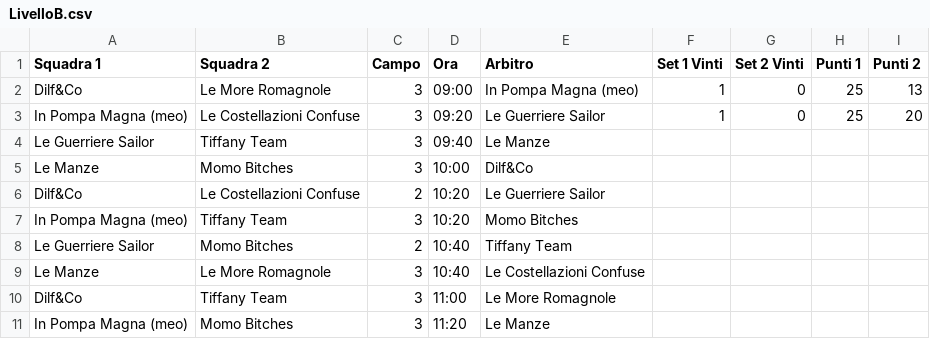
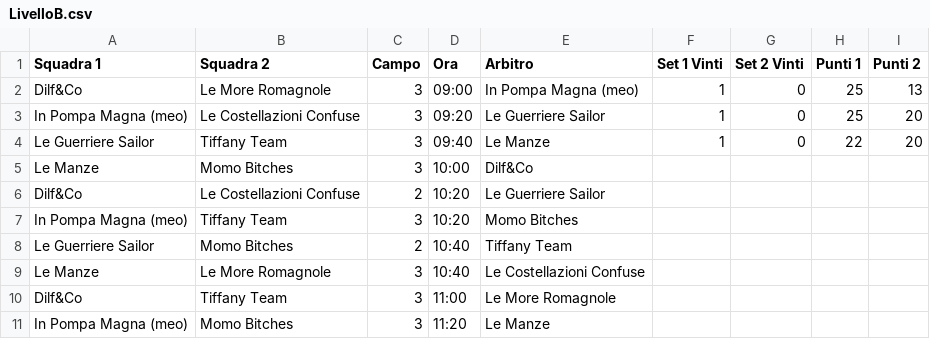
Before and after one commit to pcascarano/pcascarano.github.io, a CSV file: LivelloB.csv, drawn as a sheet; only a part is shown.

Commit message:
Update LivelloB.csv

```diff
--- a/LivelloB.csv
+++ b/LivelloB.csv
@@ -3,3 +3,3 @@ Dilf&Co,Le More Romagnole,3,09:00,In Pompa Magna (meo),1,0,25,13
 In Pompa Magna (meo),Le Costellazioni Confuse,3,09:20,Le Guerriere Sailor,1,0,25,20
-Le Guerriere Sailor,Tiffany Team,3,09:40,Le Manze,,,,
+Le Guerriere Sailor,Tiffany Team,3,09:40,Le Manze,1,0,22,20
 Le Manze,Momo Bitches,3,10:00,Dilf&Co,,,,
```
